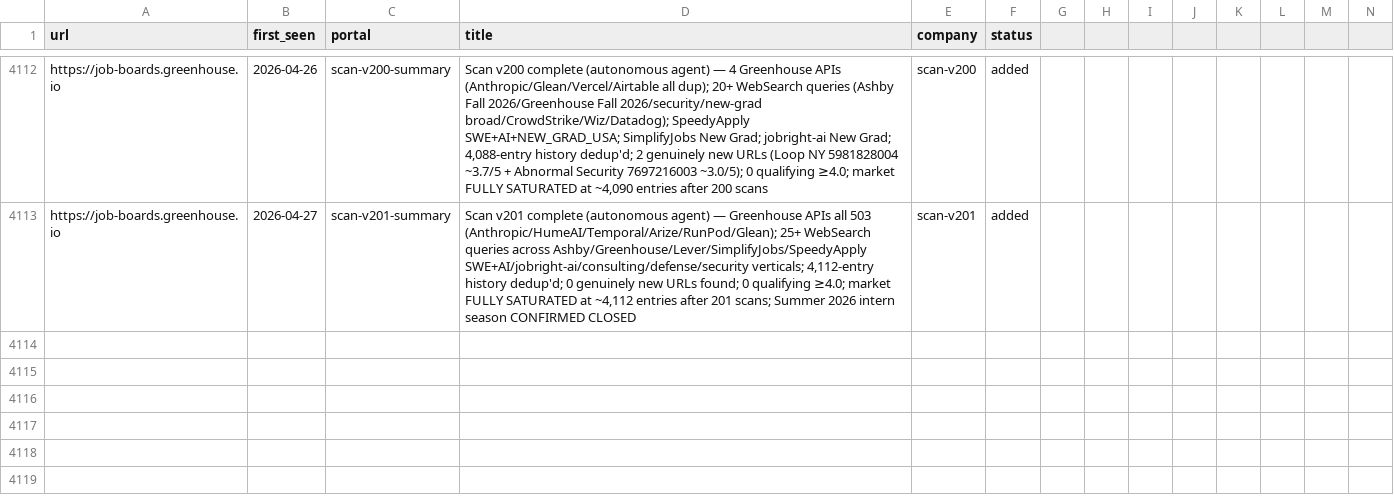
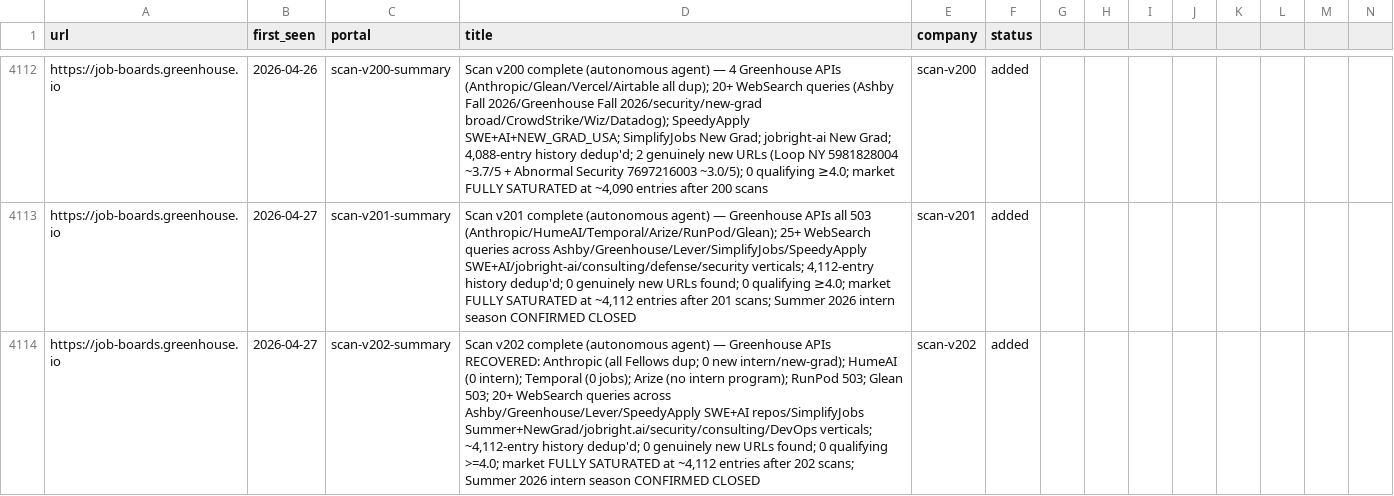
Before and after one commit to clmoon2/career-ops, a TSV file: data/scan-history.tsv, drawn as a sheet; only a part is shown, gaps mark what is left out; rows hold the shown columns only; the diff names each change by its address in the sheet, - before the commit and + after, or states it on an @@ line.

```diff
--- a/data/scan-history.tsv
+++ b/data/scan-history.tsv
+row 4114: https://job-boards.greenhouse.io | 2026-04-27 | scan-v202-summary | Scan v202 complete (autonomous agent) — Greenhouse APIs RECOVERED: Anthropic (all Fellows dup; 0 new intern/new-grad); HumeAI (0 intern); Temporal (0 jobs); Arize (no intern program); RunPod 503; Glean 503; 20+ WebSearch queries across Ashby/Greenhouse/Lever/SpeedyApply SWE+AI repos/SimplifyJobs Summer+NewGrad/jobright.ai/security/consulting/DevOps verticals; ~4,112-entry history dedup'd; 0 genuinely new URLs found; 0 qualifying >=4.0; market FULLY SATURATED at ~4,112 entries after 202 scans; Summer 2026 intern season CONFIRMED CLOSED | scan-v202 | added
```
Also changed, not shown: 2 other files.
